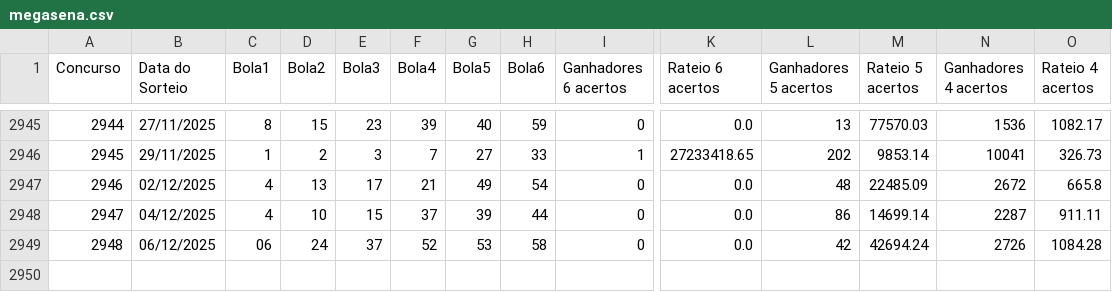
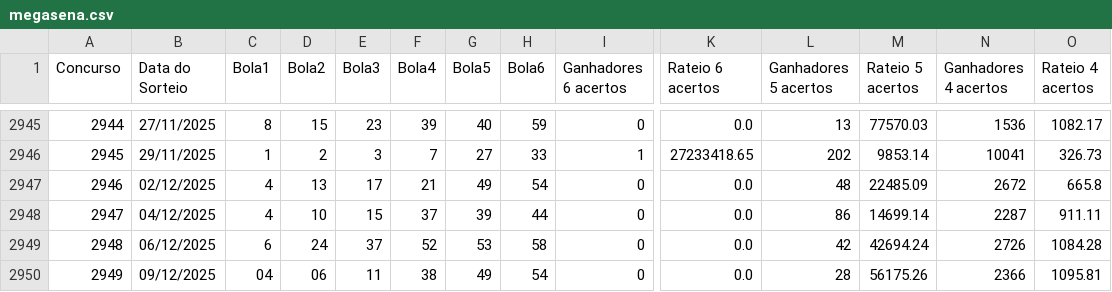
Before and after one commit to aretw0/loterias-caixa-db, a CSV file: data/megasena.csv, drawn as a sheet; only a part is shown, gaps mark what is left out; rows hold the shown columns only; the diff names each change by its address in the sheet, - before the commit and + after, or states it on an @@ line.

```diff
--- a/data/megasena.csv
+++ b/data/megasena.csv
-C2949 (Bola1): 06
+C2949 (Bola1): 6
+row 2950: 2949 | 09/12/2025 | 04 | 06 | 11 | 38 | 49 | 54 | 0 | 0.0 | 28 | 56175.26 | 2366 | 1095.81
```
Also changed, not shown: data/lotofacil.csv, 1 other file.
